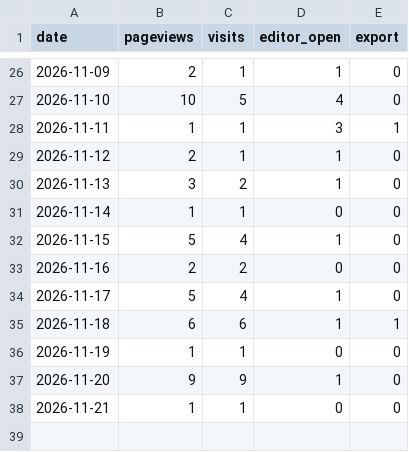
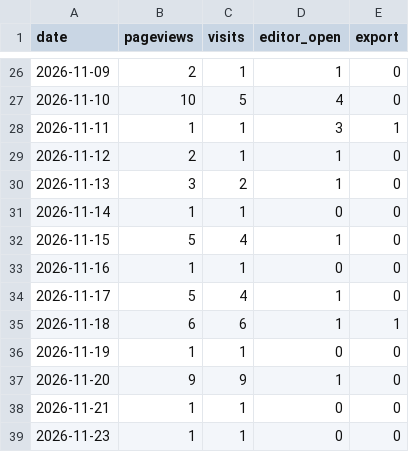
Before and after one commit to ConnorYyy/Resumake, a CSV file: data/usage-daily.csv, drawn as a sheet; only a part is shown, gaps mark what is left out.

```diff
--- a/data/usage-daily.csv
+++ b/data/usage-daily.csv
@@ -32,3 +32,3 @@ date,pageviews,visits,editor_open,export
 2026-11-15,5,4,1,0
-2026-11-16,2,2,0,0
+2026-11-16,1,1,0,0
 2026-11-17,5,4,1,0
@@ -38 +38,2 @@ date,pageviews,visits,editor_open,export
 2026-11-21,1,1,0,0
+2026-11-23,1,1,0,0
```
